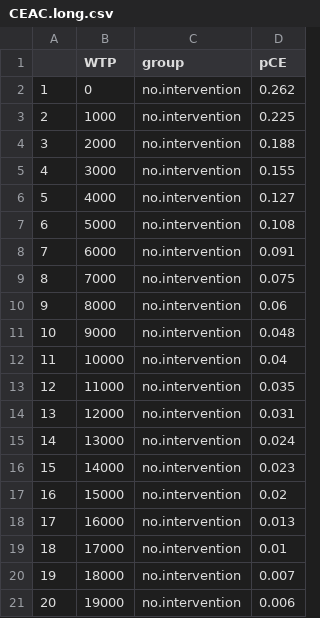
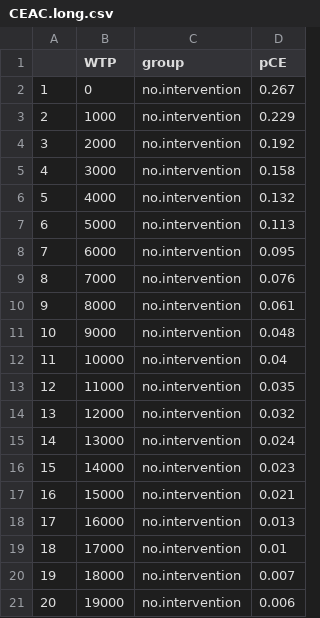
Before and after one commit to OIpharmapartners/Brainomix_360_Stroke_CEA, a CSV file: outputs/CEAC.long.csv, drawn as a sheet; only a part is shown; the diff covers the shown part only.

```diff
--- a/outputs/CEAC.long.csv
+++ b/outputs/CEAC.long.csv
@@ -1,11 +1,11 @@
 "","WTP","group","pCE"
-"1",0,"no.intervention",0.262
-"2",1000,"no.intervention",0.225
-"3",2000,"no.intervention",0.188
-"4",3000,"no.intervention",0.155
-"5",4000,"no.intervention",0.127
-"6",5000,"no.intervention",0.108
-"7",6000,"no.intervention",0.091
-"8",7000,"no.intervention",0.075
-"9",8000,"no.intervention",0.06
+"1",0,"no.intervention",0.267
+"2",1000,"no.intervention",0.229
+"3",2000,"no.intervention",0.192
+"4",3000,"no.intervention",0.158
+"5",4000,"no.intervention",0.132
+"6",5000,"no.intervention",0.113
+"7",6000,"no.intervention",0.095
+"8",7000,"no.intervention",0.076
+"9",8000,"no.intervention",0.061
 "10",9000,"no.intervention",0.048
@@ -13,6 +13,6 @@
 "12",11000,"no.intervention",0.035
-"13",12000,"no.intervention",0.031
+"13",12000,"no.intervention",0.032
 "14",13000,"no.intervention",0.024
 "15",14000,"no.intervention",0.023
-"16",15000,"no.intervention",0.02
+"16",15000,"no.intervention",0.021
 "17",16000,"no.intervention",0.013
```
Also changed, not shown: 11 edited cells elsewhere in this file, inputs/created_inputs/parameters_post_psa.csv, outputs/mrstrace_results.csv, 16 other files.
